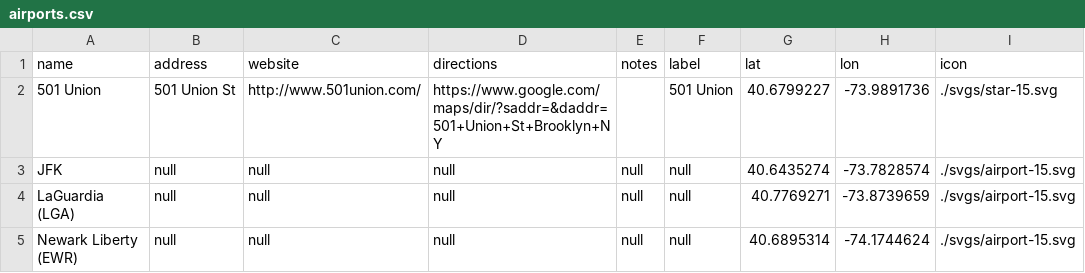
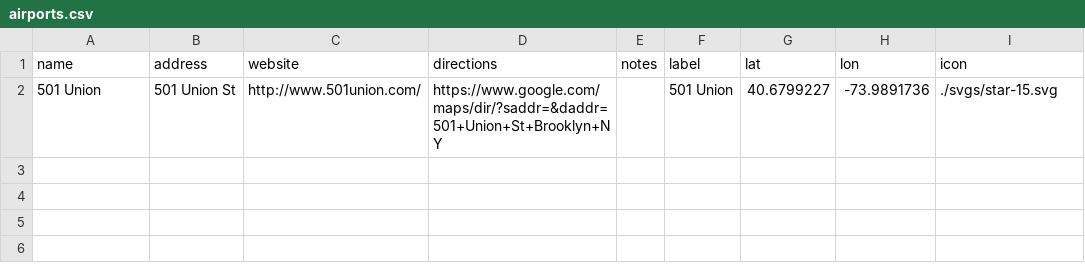
Before and after one commit to kerrygathers/weddingmap, a CSV file: airports/data/airports.csv, drawn as a sheet; the diff names each change by its address in the sheet, - before the commit and + after, or states it on an @@ line.

```diff
--- a/airports/data/airports.csv
+++ b/airports/data/airports.csv
-row 3: JFK | null | null | null | null | null | 40.6435274 | -73.7828574 | ./svgs/airport-15.svg
-row 4: LaGuardia (LGA) | null | null | null | null | null | 40.7769271 | -73.8739659 | ./svgs/airport-15.svg
-row 5: Newark Liberty (EWR) | null | null | null | null | null | 40.6895314 | -74.1744624 | ./svgs/airport-15.svg
```
Also changed, not shown: 1 other file.
